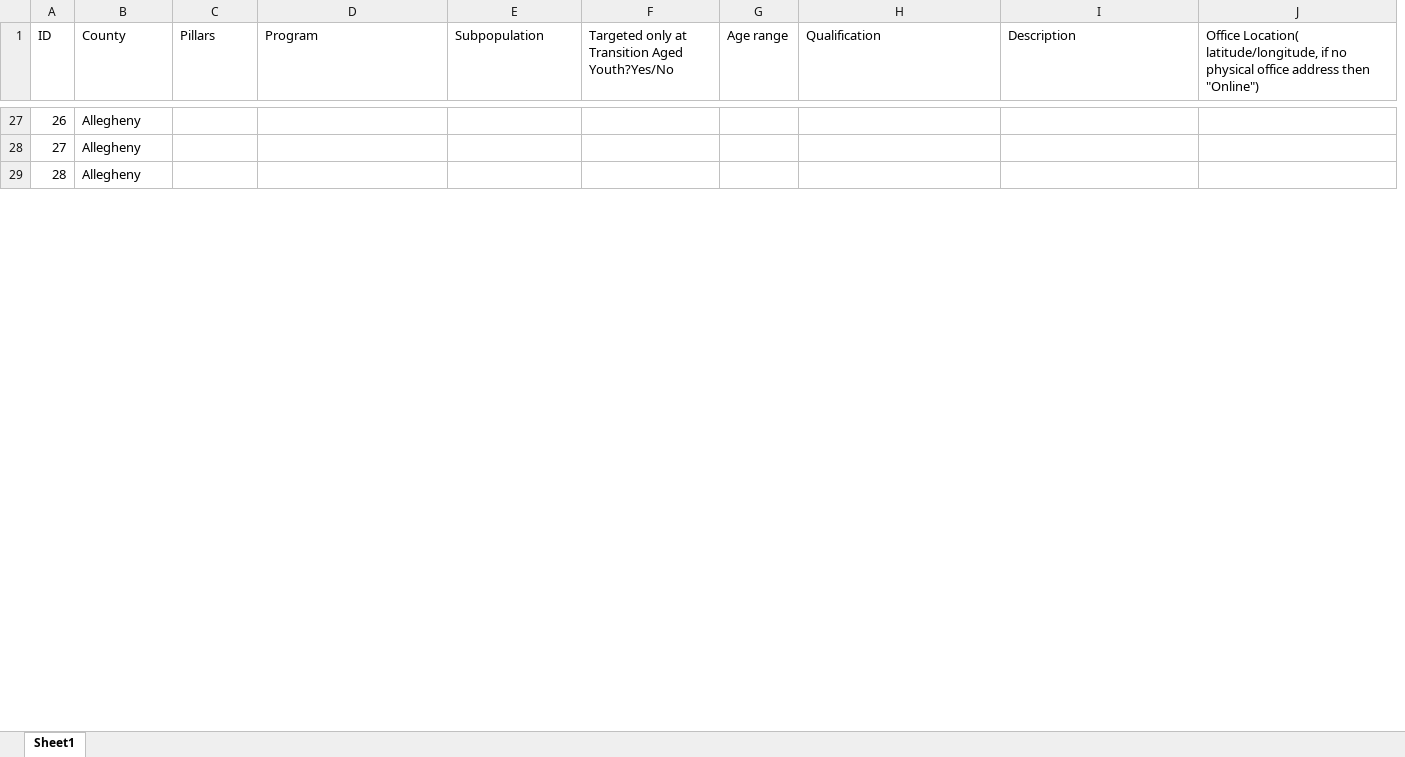
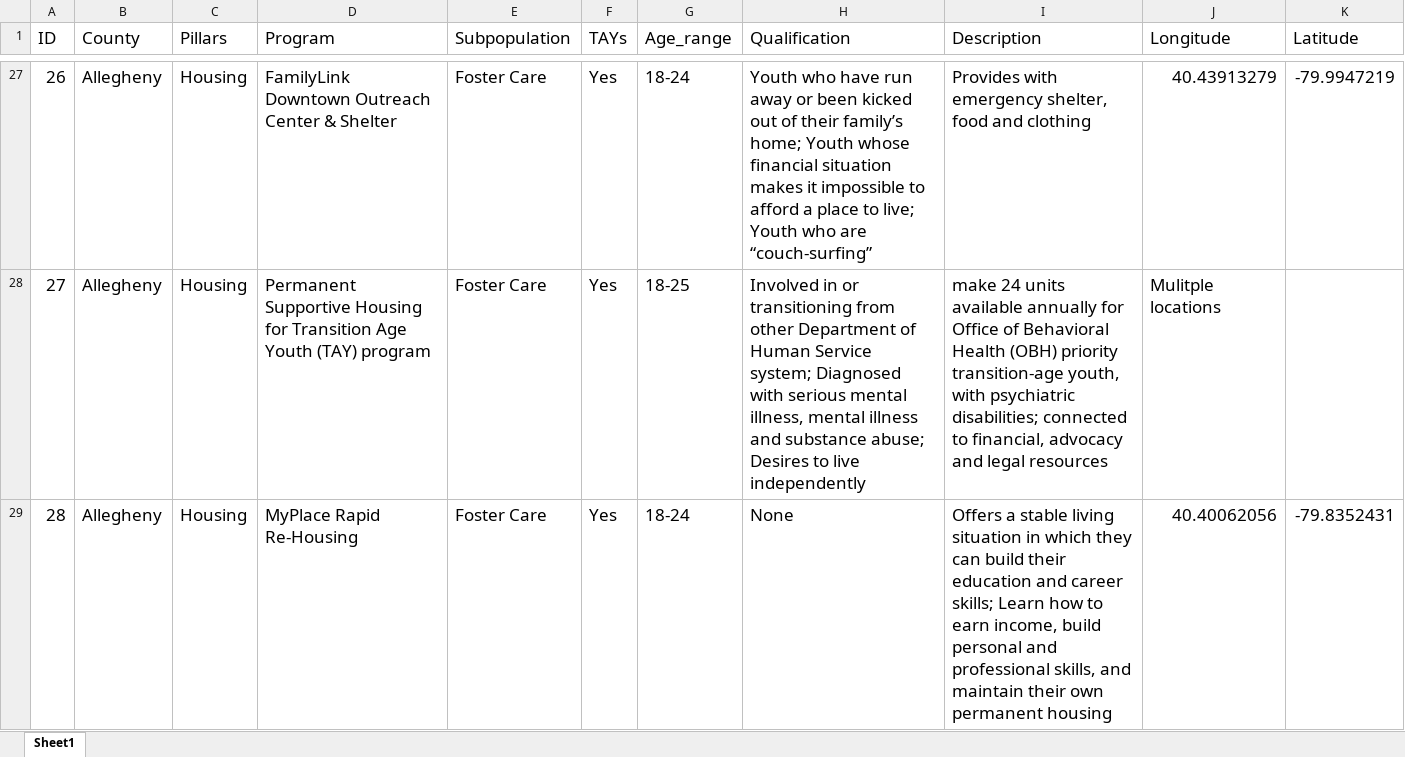
Before and after one commit to yangcheng258/2021_DSPG_Loudoun, an Excel workbook: Qualitative_research/Research-Foster_care-New_col_added.xlsx, sheet Sheet1, drawn as a sheet; only a part is shown, gaps mark what is left out; values as stored, in another font and other column widths than the file's, no borders; removed rows and columns are numbered as before the commit, all else as after; the diff covers the shown part only; the diff names each change by its address in the sheet, - before the commit and + after, or states it on an @@ line.

Commit message:
added locations to excel

```diff
--- a/Qualitative_research/Research-Foster_care-New_col_added.xlsx (sheet Sheet1)
+++ b/Qualitative_research/Research-Foster_care-New_col_added.xlsx (sheet Sheet1)
-column F, row 1: Targeted only at Transition Aged Youth?Yes/No
-column G (Age range), empty
+column F (TAYs), rows 27-29: all Yes
+column G (Age_range), rows 27-29: 18-24 | 18-25 | 18-24
-column J, row 1: Office Location( latitude/longitude, if no physical office address then "Online")
+column J (Longitude), rows 27-29: 40.43913279 | Mulitple locations | 40.40062056
+column K (Latitude), rows 27-29: -79.9947219 |  | -79.8352431
@@ A1:E1 text size: larger @@
@@ H1:I1 text size: larger @@
@@ A27:B29 text size: larger @@
-C27:C29 (Pillars): (empty)
+C27:C29 (Pillars): Housing
-D27 (Program): (empty)
+D27 (Program): FamilyLink Downtown Outreach Center & Shelter
-E27:E29 (Subpopulation): (empty)
+E27:E29 (Subpopulation): Foster Care
-H27 (Qualification): (empty)
+H27 (Qualification): Youth who have run away or been kicked out of their family’s home; Youth whose financial situation makes it impossible to afford a place to live; Youth who are “couch-surfing”
-I27 (Description): (empty)
+I27 (Description): Provides with emergency shelter, food and clothing
-D28 (Program): (empty)
+D28 (Program): Permanent Supportive Housing for Transition Age Youth (TAY) program
-H28 (Qualification): (empty)
+H28 (Qualification): Involved in or transitioning from other Department of Human Service system; Diagnosed with serious mental illness, mental illness and substance abuse; Desires to live independently
-I28 (Description): (empty)
+I28 (Description): make 24 units available annually for Office of Behavioral Health (OBH) priority transition-age youth, with psychiatric disabilities; connected to financial, advocacy and legal resources
-D29 (Program): (empty)
+D29 (Program): MyPlace Rapid Re-Housing
-H29 (Qualification): (empty)
+H29 (Qualification): None
-I29 (Description): (empty)
+I29 (Description): Offers a stable living situation in which they can build their education and career skills; Learn how to earn income, build personal and professional skills, and maintain their own permanent housing
```
Also changed, not shown: 69 edited cells and cell formats elsewhere in this sheet, 2 other files.
